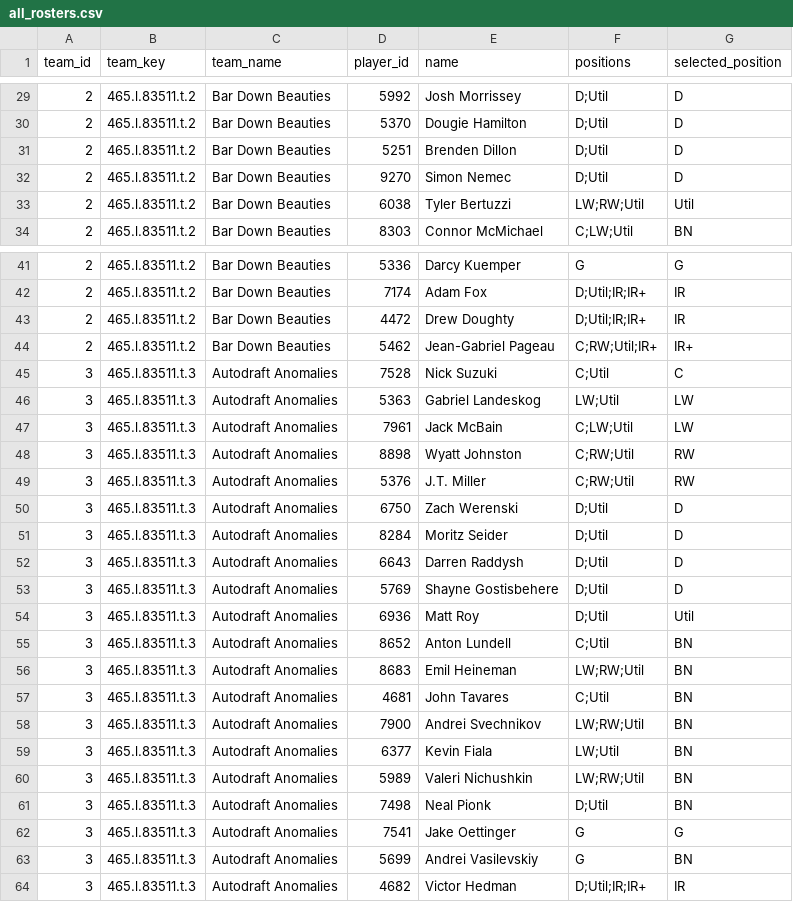
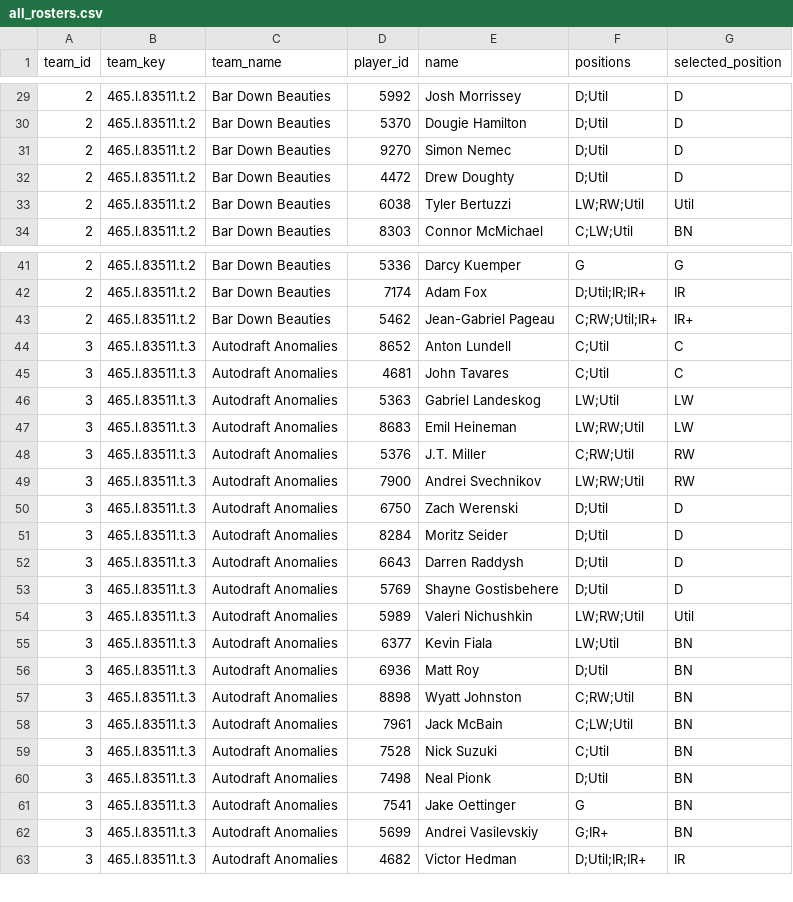
Before and after one commit to dsoluk/NSTstats, a CSV file: data/all_rosters.csv, drawn as a sheet; only a part is shown, gaps mark what is left out; the diff covers the shown part only.

```diff
--- a/data/all_rosters.csv
+++ b/data/all_rosters.csv
@@ -30,4 +30,4 @@ team_id,team_key,team_name,player_id,name,positions,selected_position
 2,465.l.83511.t.2,Bar Down Beauties,5370,Dougie Hamilton,D;Util,D
-2,465.l.83511.t.2,Bar Down Beauties,5251,Brenden Dillon,D;Util,D
 2,465.l.83511.t.2,Bar Down Beauties,9270,Simon Nemec,D;Util,D
+2,465.l.83511.t.2,Bar Down Beauties,4472,Drew Doughty,D;Util,D
 2,465.l.83511.t.2,Bar Down Beauties,6038,Tyler Bertuzzi,LW;RW;Util,Util
@@ -42,9 +42,9 @@ team_id,team_key,team_name,player_id,name,positions,selected_position
 2,465.l.83511.t.2,Bar Down Beauties,7174,Adam Fox,D;Util;IR;IR+,IR
-2,465.l.83511.t.2,Bar Down Beauties,4472,Drew Doughty,D;Util;IR;IR+,IR
 2,465.l.83511.t.2,Bar Down Beauties,5462,Jean-Gabriel Pageau,C;RW;Util;IR+,IR+
-3,465.l.83511.t.3,Autodraft Anomalies,7528,Nick Suzuki,C;Util,C
+3,465.l.83511.t.3,Autodraft Anomalies,8652,Anton Lundell,C;Util,C
+3,465.l.83511.t.3,Autodraft Anomalies,4681,John Tavares,C;Util,C
 3,465.l.83511.t.3,Autodraft Anomalies,5363,Gabriel Landeskog,LW;Util,LW
-3,465.l.83511.t.3,Autodraft Anomalies,7961,Jack McBain,C;LW;Util,LW
-3,465.l.83511.t.3,Autodraft Anomalies,8898,Wyatt Johnston,C;RW;Util,RW
+3,465.l.83511.t.3,Autodraft Anomalies,8683,Emil Heineman,LW;RW;Util,LW
 3,465.l.83511.t.3,Autodraft Anomalies,5376,J.T. Miller,C;RW;Util,RW
+3,465.l.83511.t.3,Autodraft Anomalies,7900,Andrei Svechnikov,LW;RW;Util,RW
 3,465.l.83511.t.3,Autodraft Anomalies,6750,Zach Werenski,D;Util,D
@@ -53,12 +53,11 @@ team_id,team_key,team_name,player_id,name,positions,selected_position
 3,465.l.83511.t.3,Autodraft Anomalies,5769,Shayne Gostisbehere,D;Util,D
-3,465.l.83511.t.3,Autodraft Anomalies,6936,Matt Roy,D;Util,Util
-3,465.l.83511.t.3,Autodraft Anomalies,8652,Anton Lundell,C;Util,BN
-3,465.l.83511.t.3,Autodraft Anomalies,8683,Emil Heineman,LW;RW;Util,BN
-3,465.l.83511.t.3,Autodraft Anomalies,4681,John Tavares,C;Util,BN
-3,465.l.83511.t.3,Autodraft Anomalies,7900,Andrei Svechnikov,LW;RW;Util,BN
+3,465.l.83511.t.3,Autodraft Anomalies,5989,Valeri Nichushkin,LW;RW;Util,Util
 3,465.l.83511.t.3,Autodraft Anomalies,6377,Kevin Fiala,LW;Util,BN
-3,465.l.83511.t.3,Autodraft Anomalies,5989,Valeri Nichushkin,LW;RW;Util,BN
+3,465.l.83511.t.3,Autodraft Anomalies,6936,Matt Roy,D;Util,BN
+3,465.l.83511.t.3,Autodraft Anomalies,8898,Wyatt Johnston,C;RW;Util,BN
+3,465.l.83511.t.3,Autodraft Anomalies,7961,Jack McBain,C;LW;Util,BN
+3,465.l.83511.t.3,Autodraft Anomalies,7528,Nick Suzuki,C;Util,BN
 3,465.l.83511.t.3,Autodraft Anomalies,7498,Neal Pionk,D;Util,BN
-3,465.l.83511.t.3,Autodraft Anomalies,7541,Jake Oettinger,G,G
-3,465.l.83511.t.3,Autodraft Anomalies,5699,Andrei Vasilevskiy,G,BN
+3,465.l.83511.t.3,Autodraft Anomalies,7541,Jake Oettinger,G,BN
+3,465.l.83511.t.3,Autodraft Anomalies,5699,Andrei Vasilevskiy,G;IR+,BN
 3,465.l.83511.t.3,Autodraft Anomalies,4682,Victor Hedman,D;Util;IR;IR+,IR
```
Also changed, not shown: 3 added rows, 3 removed rows and 42 edited cells elsewhere in this file, 13 other files.
